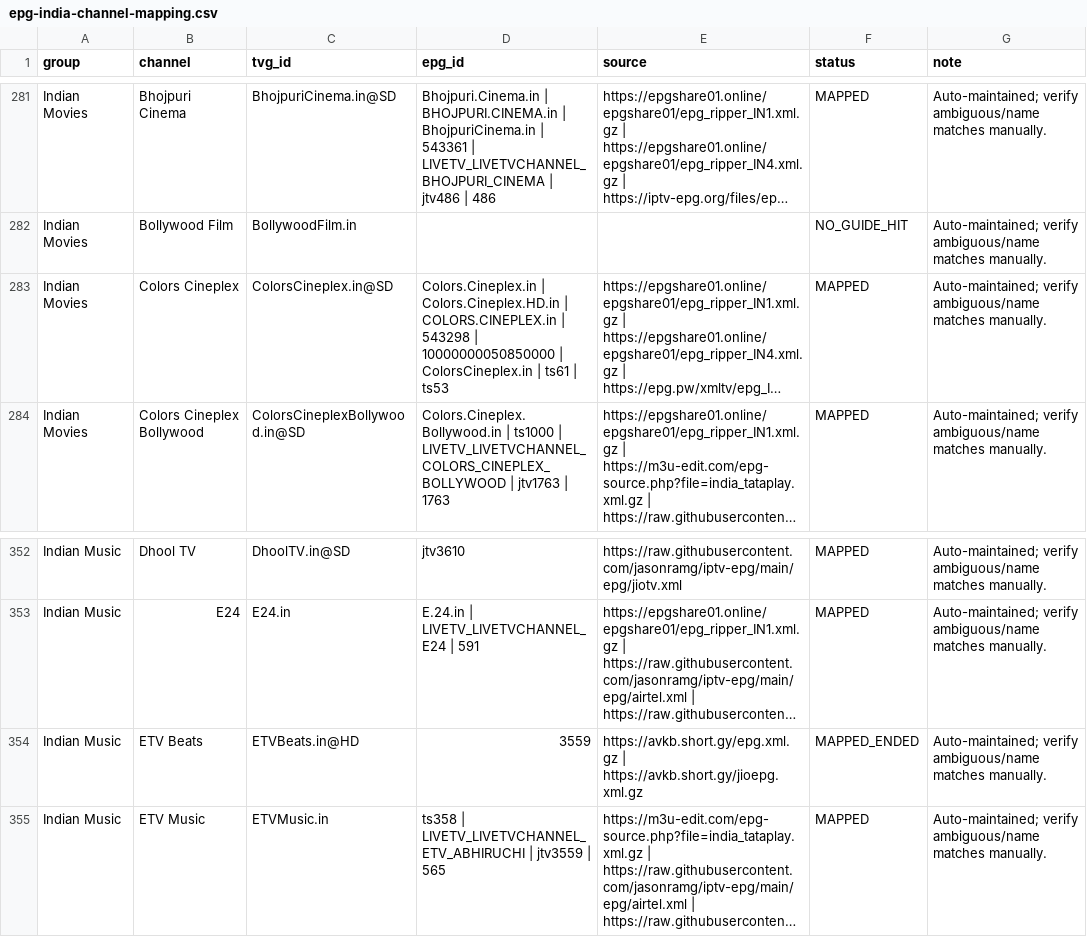
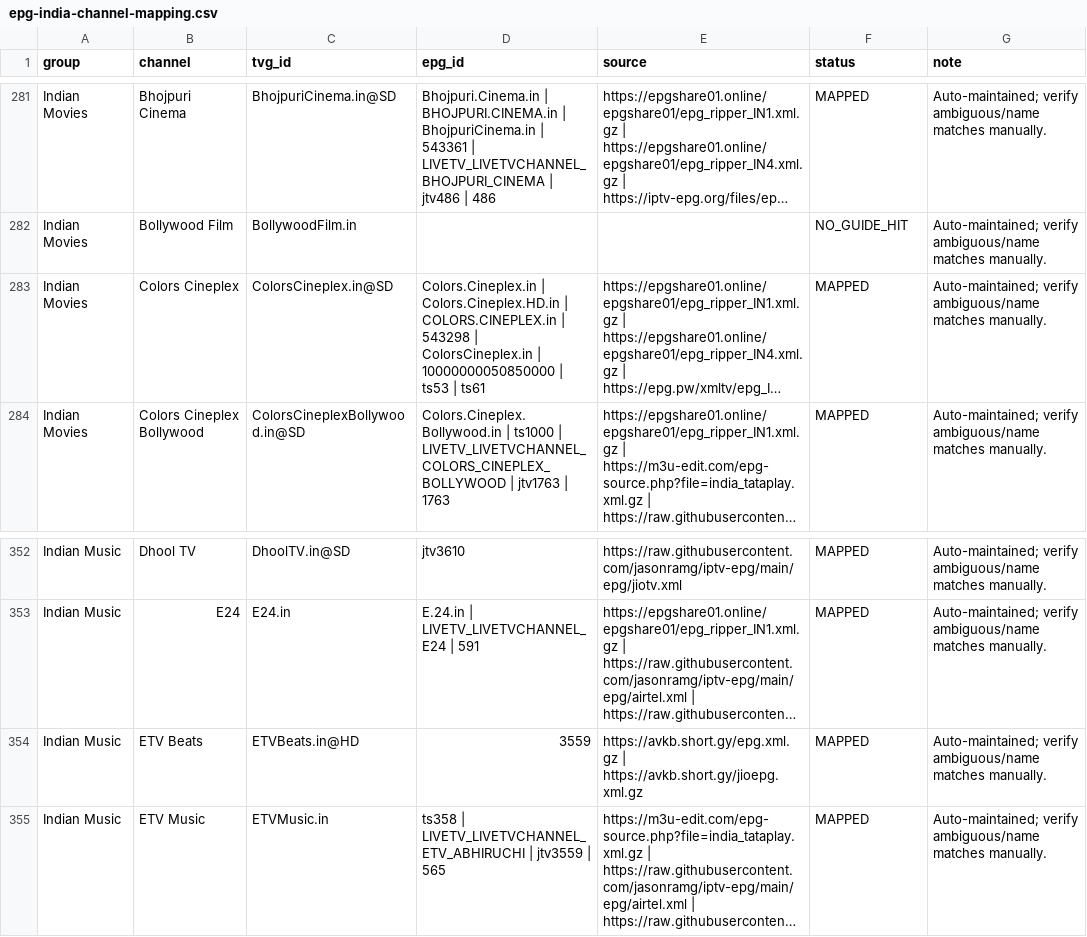
Before and after one commit to saeidrahmanbd/BDIX-IPTV, a CSV file: reports/epg-india-channel-mapping.csv, drawn as a sheet; only a part is shown, gaps mark what is left out; long unchanged cells end in …; the diff names each change by its address in the sheet, - before the commit and + after, or states it on an @@ line.

```diff
--- a/reports/epg-india-channel-mapping.csv
+++ b/reports/epg-india-channel-mapping.csv
-D283 (epg_id): …543298 | 10000000050850000 | ColorsCineplex.in | ts61 | ts53
+D283 (epg_id): …543298 | ColorsCineplex.in | 10000000050850000 | ts53 | ts61
-F354 (status): MAPPED_ENDED
+F354 (status): MAPPED
```
Also changed, not shown: 11 other files.
